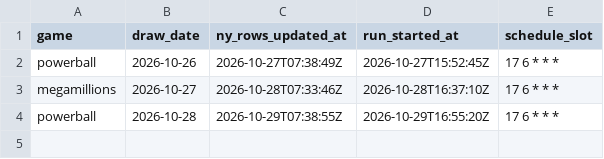
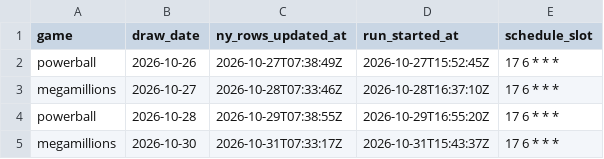
Before and after one commit to cruiseliner/lottery-master-archive, a CSV file: data/ingest_log.csv, drawn as a sheet.

```diff
--- a/data/ingest_log.csv
+++ b/data/ingest_log.csv
@@ -4 +4,2 @@ megamillions,2026-10-27,2026-10-28T07:33:46Z,2026-10-28T16:37:10Z,17 6 * * *
 powerball,2026-10-28,2026-10-29T07:38:55Z,2026-10-29T16:55:20Z,17 6 * * *
+megamillions,2026-10-30,2026-10-31T07:33:17Z,2026-10-31T15:43:37Z,17 6 * * *
```
Also changed, not shown: data/megamillions/draws.csv, data/megamillions/missing.csv, 1 other file.
